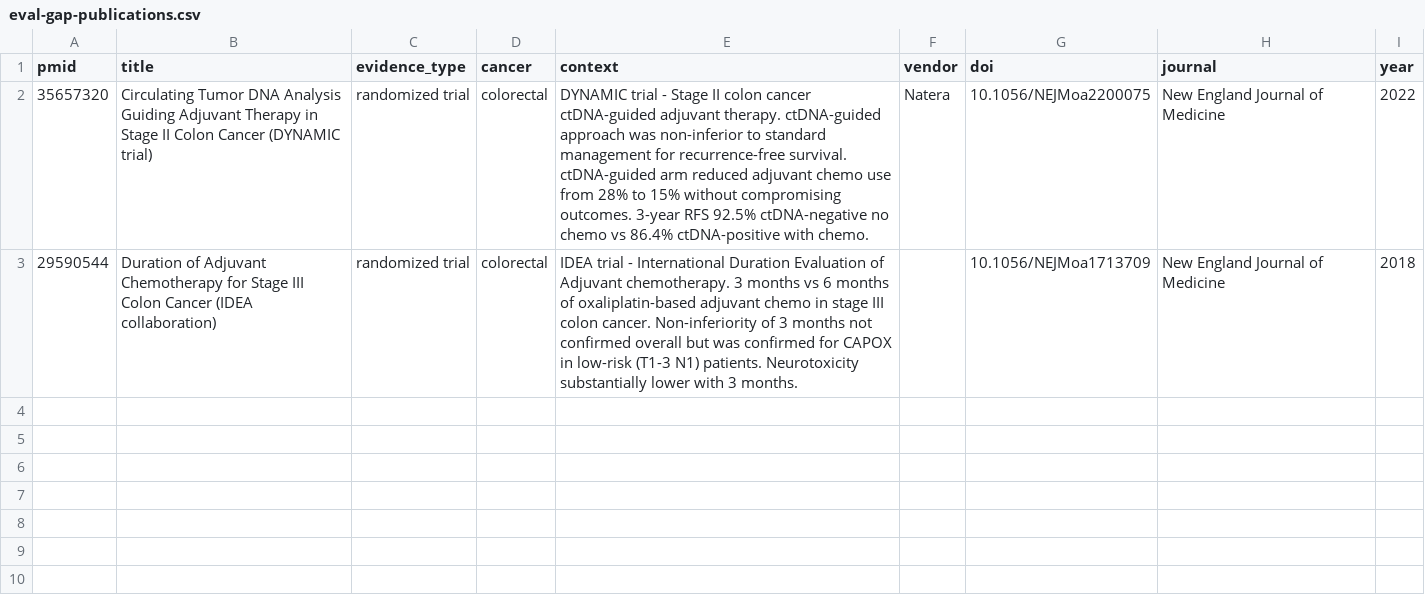
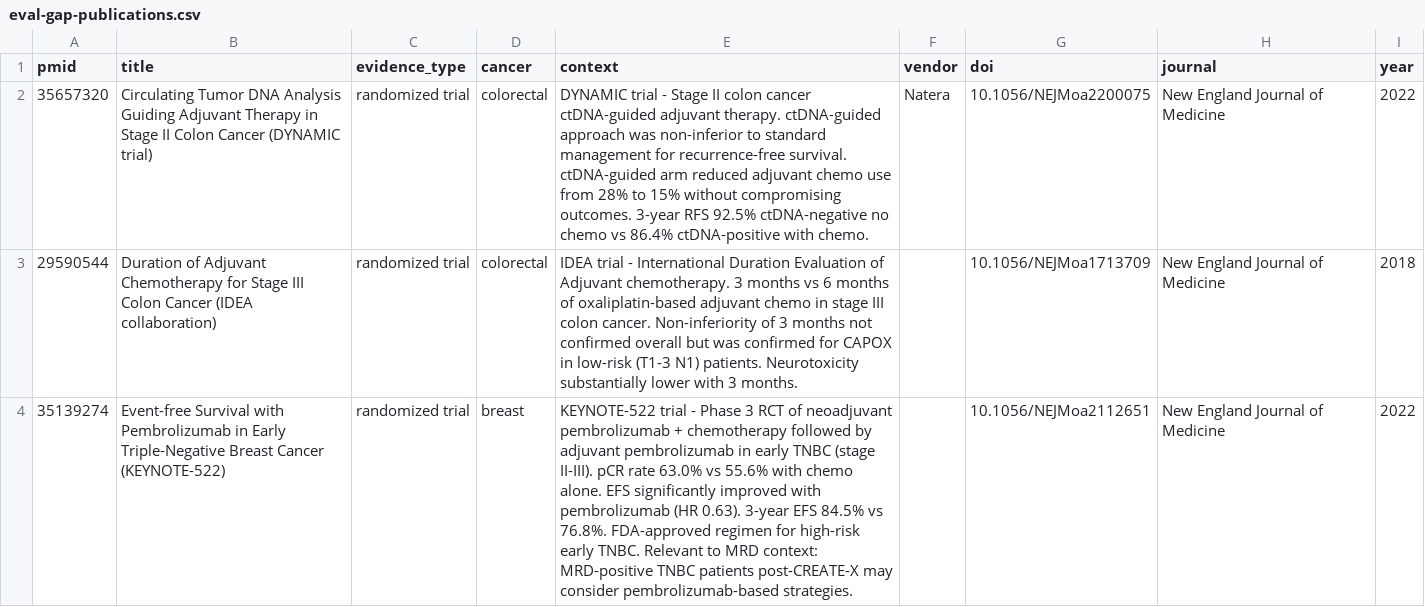
Before and after one commit to OpenOnco/V0, a CSV file: physician-system/data/seeds/eval-gap-publications.csv, drawn as a sheet; the diff names each change by its address in the sheet, - before the commit and + after, or states it on an @@ line.

```diff
--- a/physician-system/data/seeds/eval-gap-publications.csv
+++ b/physician-system/data/seeds/eval-gap-publications.csv
+row 4: 35139274 | Event-free Survival with Pembrolizumab in Early Triple-Negative Breast Cancer (KEYNOTE-522) | randomized trial | breast | KEYNOTE-522 trial - Phase 3 RCT of neoadjuvant pembrolizumab + chemotherapy followed by adjuvant pembrolizumab in early TNBC (stage II-III). pCR rate 63.0% vs 55.6% with chemo alone. EFS significantly improved with pembrolizumab (HR 0.63). 3-year EFS 84.5% vs 76.8%. FDA-approved regimen for high-risk early TNBC. Relevant to MRD context: MRD-positive TNBC patients post-CREATE-X may consider pembrolizumab-based strategies. |  | 10.1056/NEJMoa2112651 | New England Journal of Medicine | 2022
```
Also changed, not shown: 20 other files.
